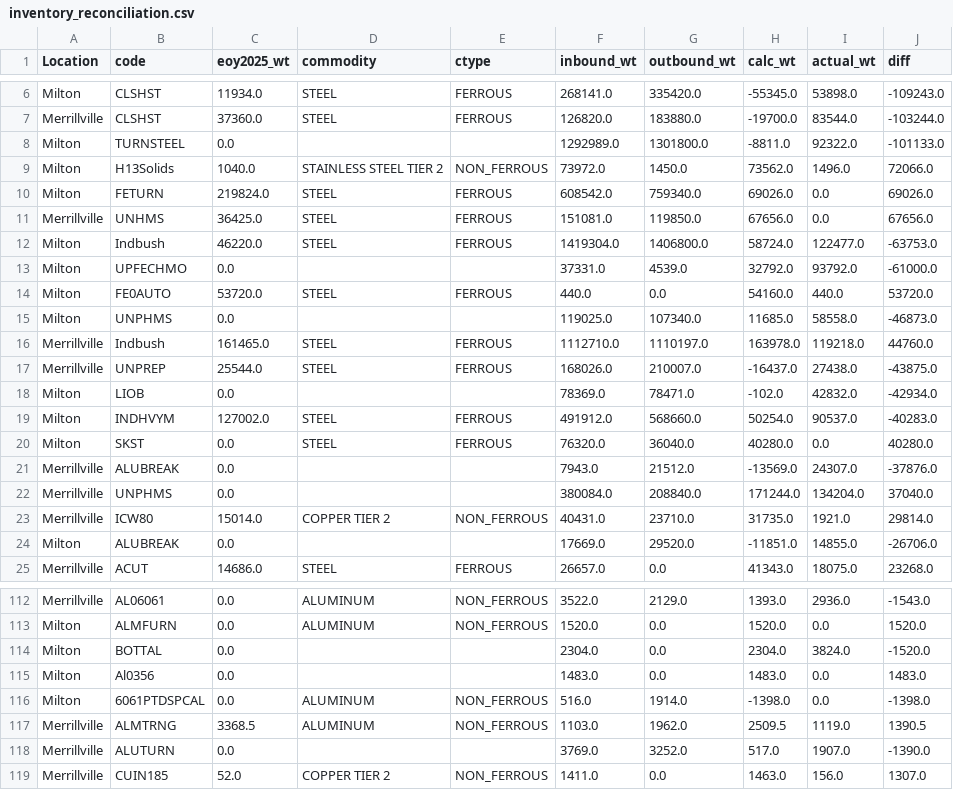
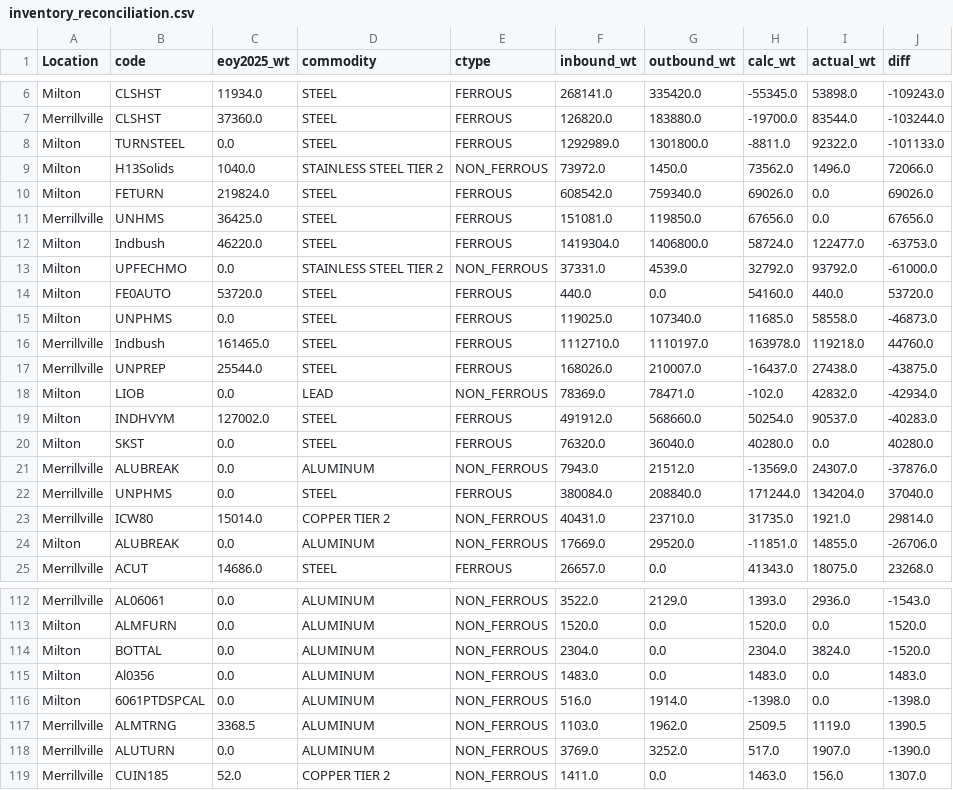
Before and after one commit to gavinhussey/Scrap, a CSV file: output/inventory_reconciliation.csv, drawn as a sheet; only a part is shown, gaps mark what is left out; the diff covers the shown part only.

Commit message:
Calc inventory flows

```diff
--- a/output/inventory_reconciliation.csv
+++ b/output/inventory_reconciliation.csv
@@ -7,3 +7,3 @@ Milton,CLSHST,11934.0,STEEL,FERROUS,268141.0,335420.0,-55345.0,53898.0,-109243.0
 Merrillville,CLSHST,37360.0,STEEL,FERROUS,126820.0,183880.0,-19700.0,83544.0,-103244.0
-Milton,TURNSTEEL,0.0,,,1292989.0,1301800.0,-8811.0,92322.0,-101133.0
+Milton,TURNSTEEL,0.0,STEEL,FERROUS,1292989.0,1301800.0,-8811.0,92322.0,-101133.0
 Milton,H13Solids,1040.0,STAINLESS STEEL TIER 2,NON_FERROUS,73972.0,1450.0,73562.0,1496.0,72066.0
@@ -12,14 +12,14 @@ Merrillville,UNHMS,36425.0,STEEL,FERROUS,151081.0,119850.0,67656.0,0.0,67656.0
 Milton,Indbush,46220.0,STEEL,FERROUS,1419304.0,1406800.0,58724.0,122477.0,-63753.0
-Milton,UPFECHMO,0.0,,,37331.0,4539.0,32792.0,93792.0,-61000.0
+Milton,UPFECHMO,0.0,STAINLESS STEEL TIER 2,NON_FERROUS,37331.0,4539.0,32792.0,93792.0,-61000.0
 Milton,FE0AUTO,53720.0,STEEL,FERROUS,440.0,0.0,54160.0,440.0,53720.0
-Milton,UNPHMS,0.0,,,119025.0,107340.0,11685.0,58558.0,-46873.0
+Milton,UNPHMS,0.0,STEEL,FERROUS,119025.0,107340.0,11685.0,58558.0,-46873.0
 Merrillville,Indbush,161465.0,STEEL,FERROUS,1112710.0,1110197.0,163978.0,119218.0,44760.0
 Merrillville,UNPREP,25544.0,STEEL,FERROUS,168026.0,210007.0,-16437.0,27438.0,-43875.0
-Milton,LIOB,0.0,,,78369.0,78471.0,-102.0,42832.0,-42934.0
+Milton,LIOB,0.0,LEAD,NON_FERROUS,78369.0,78471.0,-102.0,42832.0,-42934.0
 Milton,INDHVYM,127002.0,STEEL,FERROUS,491912.0,568660.0,50254.0,90537.0,-40283.0
 Milton,SKST,0.0,STEEL,FERROUS,76320.0,36040.0,40280.0,0.0,40280.0
-Merrillville,ALUBREAK,0.0,,,7943.0,21512.0,-13569.0,24307.0,-37876.0
-Merrillville,UNPHMS,0.0,,,380084.0,208840.0,171244.0,134204.0,37040.0
+Merrillville,ALUBREAK,0.0,ALUMINUM,NON_FERROUS,7943.0,21512.0,-13569.0,24307.0,-37876.0
+Merrillville,UNPHMS,0.0,STEEL,FERROUS,380084.0,208840.0,171244.0,134204.0,37040.0
 Merrillville,ICW80,15014.0,COPPER TIER 2,NON_FERROUS,40431.0,23710.0,31735.0,1921.0,29814.0
-Milton,ALUBREAK,0.0,,,17669.0,29520.0,-11851.0,14855.0,-26706.0
+Milton,ALUBREAK,0.0,ALUMINUM,NON_FERROUS,17669.0,29520.0,-11851.0,14855.0,-26706.0
 Merrillville,ACUT,14686.0,STEEL,FERROUS,26657.0,0.0,41343.0,18075.0,23268.0
@@ -113,7 +113,7 @@ Merrillville,AL06061,0.0,ALUMINUM,NON_FERROUS,3522.0,2129.0,1393.0,2936.0,-1543.
 Milton,ALMFURN,0.0,ALUMINUM,NON_FERROUS,1520.0,0.0,1520.0,0.0,1520.0
-Milton,BOTTAL,0.0,,,2304.0,0.0,2304.0,3824.0,-1520.0
-Milton,Al0356,0.0,,,1483.0,0.0,1483.0,0.0,1483.0
+Milton,BOTTAL,0.0,ALUMINUM,NON_FERROUS,2304.0,0.0,2304.0,3824.0,-1520.0
+Milton,Al0356,0.0,ALUMINUM,NON_FERROUS,1483.0,0.0,1483.0,0.0,1483.0
 Milton,6061PTDSPCAL,0.0,ALUMINUM,NON_FERROUS,516.0,1914.0,-1398.0,0.0,-1398.0
 Merrillville,ALMTRNG,3368.5,ALUMINUM,NON_FERROUS,1103.0,1962.0,2509.5,1119.0,1390.5
-Merrillville,ALUTURN,0.0,,,3769.0,3252.0,517.0,1907.0,-1390.0
+Merrillville,ALUTURN,0.0,ALUMINUM,NON_FERROUS,3769.0,3252.0,517.0,1907.0,-1390.0
 Merrillville,CUIN185,52.0,COPPER TIER 2,NON_FERROUS,1411.0,0.0,1463.0,156.0,1307.0
```
Also changed, not shown: 96 edited cells elsewhere in this file, output/inventory_reconciliation_by_code.csv, 2 other files.
